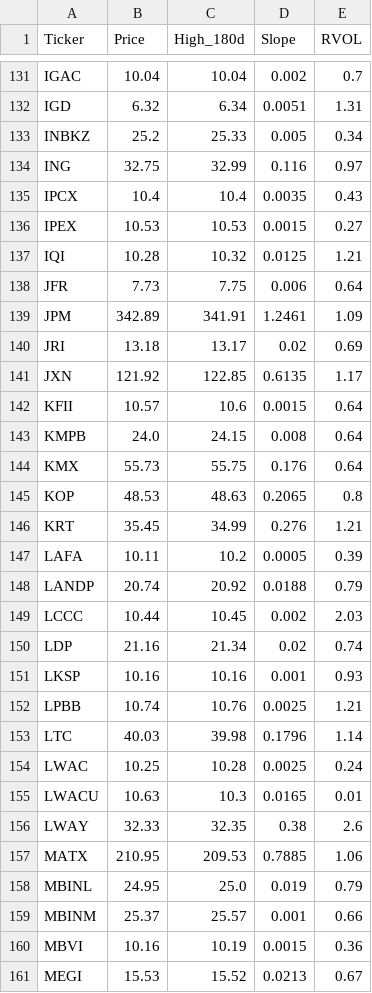
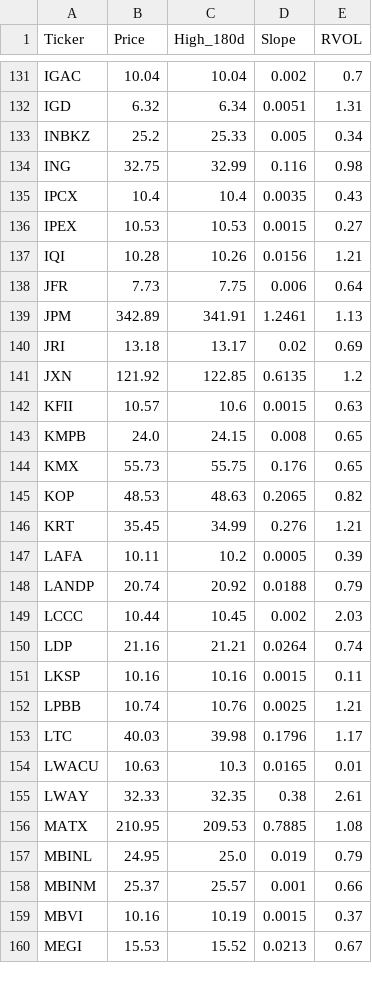
Before and after one commit to akshatsirohiya-arch/my-investment-ai, a CSV file: daily_watchlist.csv, drawn as a sheet; only a part is shown, gaps mark what is left out; the diff covers the shown part only.

```diff
--- a/daily_watchlist.csv
+++ b/daily_watchlist.csv
@@ -133,14 +133,14 @@ IGD,6.32,6.34,0.0051,1.31
 INBKZ,25.2,25.33,0.005,0.34
-ING,32.75,32.99,0.116,0.97
+ING,32.75,32.99,0.116,0.98
 IPCX,10.4,10.4,0.0035,0.43
 IPEX,10.53,10.53,0.0015,0.27
-IQI,10.28,10.32,0.0125,1.21
+IQI,10.28,10.26,0.0156,1.21
 JFR,7.73,7.75,0.006,0.64
-JPM,342.89,341.91,1.2461,1.09
+JPM,342.89,341.91,1.2461,1.13
 JRI,13.18,13.17,0.02,0.69
-JXN,121.92,122.85,0.6135,1.17
-KFII,10.57,10.6,0.0015,0.64
-KMPB,24.0,24.15,0.008,0.64
-KMX,55.73,55.75,0.176,0.64
-KOP,48.53,48.63,0.2065,0.8
+JXN,121.92,122.85,0.6135,1.2
+KFII,10.57,10.6,0.0015,0.63
+KMPB,24.0,24.15,0.008,0.65
+KMX,55.73,55.75,0.176,0.65
+KOP,48.53,48.63,0.2065,0.82
 KRT,35.45,34.99,0.276,1.21
@@ -149,13 +149,12 @@ LANDP,20.74,20.92,0.0188,0.79
 LCCC,10.44,10.45,0.002,2.03
-LDP,21.16,21.34,0.02,0.74
-LKSP,10.16,10.16,0.001,0.93
+LDP,21.16,21.21,0.0264,0.74
+LKSP,10.16,10.16,0.0015,0.11
 LPBB,10.74,10.76,0.0025,1.21
-LTC,40.03,39.98,0.1796,1.14
-LWAC,10.25,10.28,0.0025,0.24
+LTC,40.03,39.98,0.1796,1.17
 LWACU,10.63,10.3,0.0165,0.01
-LWAY,32.33,32.35,0.38,2.6
-MATX,210.95,209.53,0.7885,1.06
+LWAY,32.33,32.35,0.38,2.61
+MATX,210.95,209.53,0.7885,1.08
 MBINL,24.95,25.0,0.019,0.79
 MBINM,25.37,25.57,0.001,0.66
-MBVI,10.16,10.19,0.0015,0.36
+MBVI,10.16,10.19,0.0015,0.37
 MEGI,15.53,15.52,0.0213,0.67
```
Also changed, not shown: 6 added rows, 4 removed rows and 104 edited cells elsewhere in this file.
